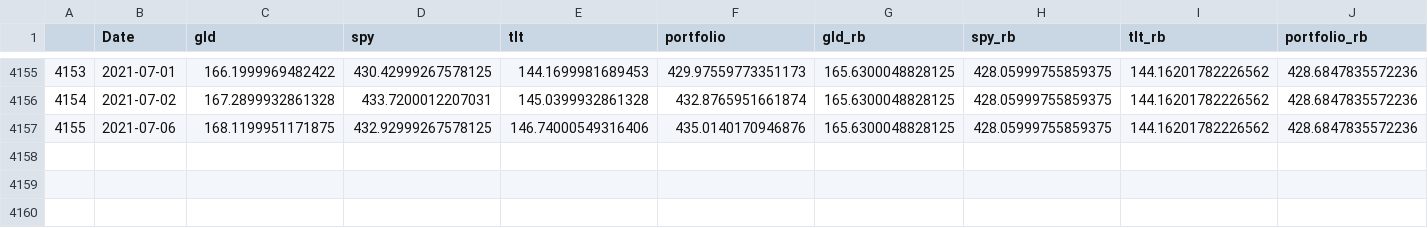
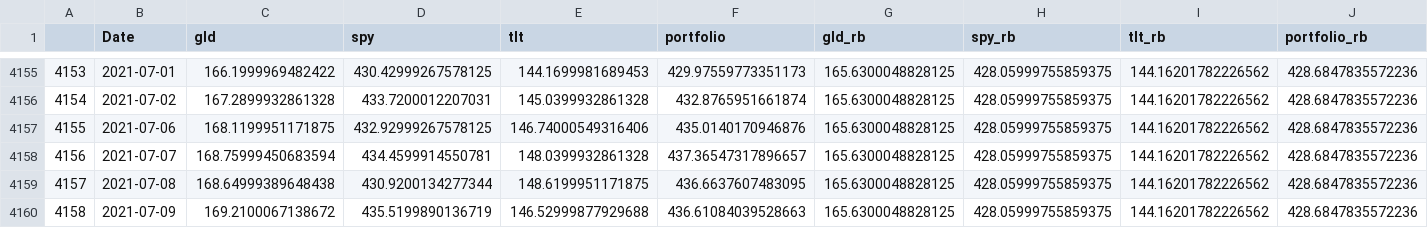
Before and after one commit to ixx-invincible/app.invincibleportfolio.com, a CSV file: static/invincible_portfolio_latest.csv, drawn as a sheet; only a part is shown, gaps mark what is left out; the diff names each change by its address in the sheet, - before the commit and + after, or states it on an @@ line.

```diff
--- a/static/invincible_portfolio_latest.csv
+++ b/static/invincible_portfolio_latest.csv
+row 4158: 4156 | 2021-07-07 | 168.75999450683594 | 434.4599914550781 | 148.0399932861328 | 437.36547317896657 | 165.6300048828125 | 428.05999755859375 | 144.16201782226562 | 428.6847835572236
+row 4159: 4157 | 2021-07-08 | 168.64999389648438 | 430.9200134277344 | 148.6199951171875 | 436.6637607483095 | 165.6300048828125 | 428.05999755859375 | 144.16201782226562 | 428.6847835572236
+row 4160: 4158 | 2021-07-09 | 169.2100067138672 | 435.5199890136719 | 146.52999877929688 | 436.61084039528663 | 165.6300048828125 | 428.05999755859375 | 144.16201782226562 | 428.6847835572236
```
Also changed, not shown: static/gld_stats_5.csv, static/invincible_portfolio5.csv, 28 other files.
